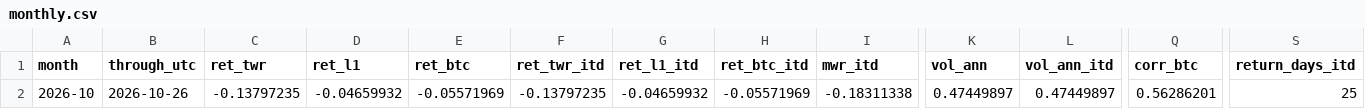
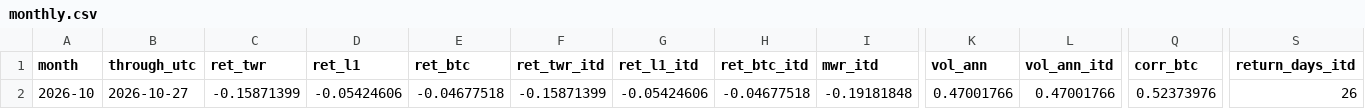
Before and after one commit to reouthq/track, a CSV file: data/monthly.csv, drawn as a sheet; only a part is shown, gaps mark what is left out; the diff covers the shown part only; the diff names each change by its address in the sheet, - before the commit and + after, or states it on an @@ line.

```diff
--- a/data/monthly.csv
+++ b/data/monthly.csv
-B2 (through_utc): 2026-10-26
+B2 (through_utc): 2026-10-27
-C2 (ret_twr): -0.13797235
+C2 (ret_twr): -0.15871399
-D2 (ret_l1): -0.04659932
+D2 (ret_l1): -0.05424606
-E2 (ret_btc): -0.05571969
+E2 (ret_btc): -0.04677518
-F2 (ret_twr_itd): -0.13797235
+F2 (ret_twr_itd): -0.15871399
-G2 (ret_l1_itd): -0.04659932
+G2 (ret_l1_itd): -0.05424606
-H2 (ret_btc_itd): -0.05571969
+H2 (ret_btc_itd): -0.04677518
-I2 (mwr_itd): -0.18311338
+I2 (mwr_itd): -0.19181848
-K2 (vol_ann): 0.47449897
+K2 (vol_ann): 0.47001766
-L2 (vol_ann_itd): 0.47449897
+L2 (vol_ann_itd): 0.47001766
-Q2 (corr_btc): 0.56286201
+Q2 (corr_btc): 0.52373976
-S2 (return_days_itd): 25
+S2 (return_days_itd): 26
```
Also changed, not shown: 4 edited cells elsewhere in this file, data/equity_daily.csv, data/income_daily.csv, 4 other files.
